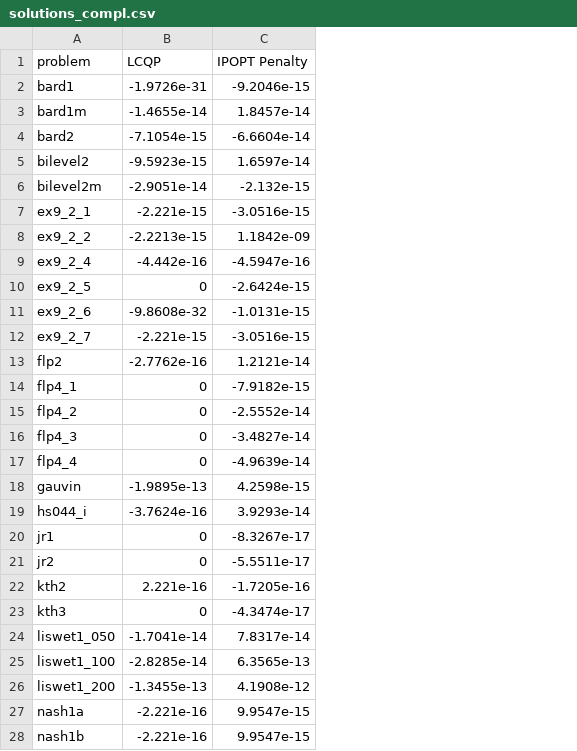
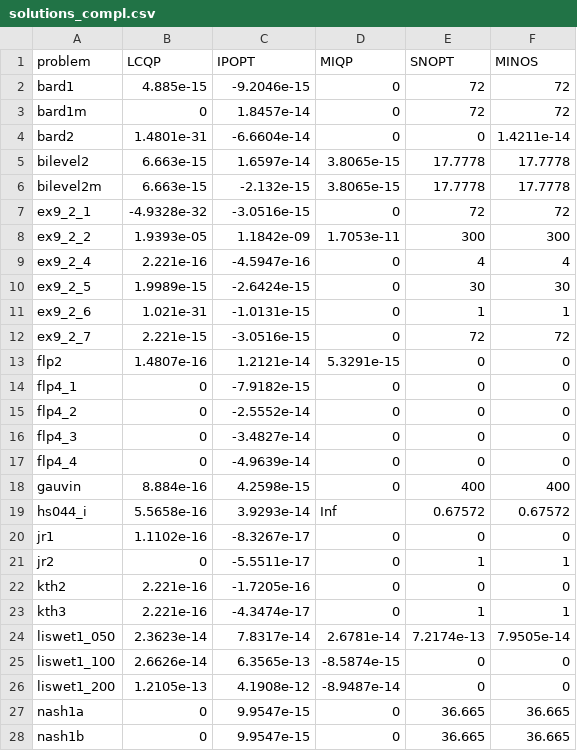
Before and after one commit to hallfjonas/LCQPTest, a CSV file: MacMPEC/solutions/miqp/solutions_compl.csv, drawn as a sheet; only a part is shown; the diff covers the shown part only; the diff names each change by its address in the sheet, - before the commit and + after, or states it on an @@ line.

```diff
--- a/MacMPEC/solutions/miqp/solutions_compl.csv
+++ b/MacMPEC/solutions/miqp/solutions_compl.csv
+column D (MIQP), rows 2-28: 0 | 0 | 0 | 3.8065e-15 | 3.8065e-15 | 0 | 1.7053e-11 | 0 | 0 | 0 | 0 | 5.3291e-15 | 0 | 0 | 0 | 0 | 0 | Inf | 0 | 0 | 0 | 0 | 2.6781e-14 | -8.5874e-15 | -8.9487e-14 | 0 | 0
+column E (SNOPT), rows 2-28: 72 | 72 | 0 | 17.7778 | 17.7778 | 72 | 300 | 4 | 30 | 1 | 72 | 0 | 0 | 0 | 0 | 0 | 400 | 0.67572 | 0 | 1 | 0 | 1 | 7.2174e-13 | 0 | 0 | 36.665 | 36.665
+column F (MINOS), rows 2-28: 72 | 72 | 1.4211e-14 | 17.7778 | 17.7778 | 72 | 300 | 4 | 30 | 1 | 72 | 0 | 0 | 0 | 0 | 0 | 400 | 0.67572 | 0 | 1 | 0 | 1 | 7.9505e-14 | 0 | 0 | 36.665 | 36.665
-C1: IPOPT Penalty
+C1: IPOPT
-B2 (LCQP): -1.9726e-31
+B2 (LCQP): 4.885e-15
-B3 (LCQP): -1.4655e-14
+B3 (LCQP): 0
-B4 (LCQP): -7.1054e-15
+B4 (LCQP): 1.4801e-31
-B5 (LCQP): -9.5923e-15
+B5 (LCQP): 6.663e-15
-B6 (LCQP): -2.9051e-14
+B6 (LCQP): 6.663e-15
-B7 (LCQP): -2.221e-15
+B7 (LCQP): -4.9328e-32
-B8 (LCQP): -2.2213e-15
+B8 (LCQP): 1.9393e-05
-B9 (LCQP): -4.442e-16
+B9 (LCQP): 2.221e-16
-B10 (LCQP): 0
+B10 (LCQP): 1.9989e-15
-B11 (LCQP): -9.8608e-32
+B11 (LCQP): 1.021e-31
-B12 (LCQP): -2.221e-15
+B12 (LCQP): 2.221e-15
-B13 (LCQP): -2.7762e-16
+B13 (LCQP): 1.4807e-16
-B18 (LCQP): -1.9895e-13
+B18 (LCQP): 8.884e-16
-B19 (LCQP): -3.7624e-16
+B19 (LCQP): 5.5658e-16
-B20 (LCQP): 0
+B20 (LCQP): 1.1102e-16
-B23 (LCQP): 0
+B23 (LCQP): 2.221e-16
-B24 (LCQP): -1.7041e-14
+B24 (LCQP): 2.3623e-14
-B25 (LCQP): -2.8285e-14
+B25 (LCQP): 2.6626e-14
-B26 (LCQP): -1.3455e-13
+B26 (LCQP): 1.2105e-13
-B27:B28 (LCQP): -2.221e-16
+B27:B28 (LCQP): 0
```
Also changed, not shown: 11 edited cells elsewhere in this file, MacMPEC/solutions/miqp/solutions_obj.csv, MacMPEC/solutions/miqp/solutions_time.csv, 6 other files.
